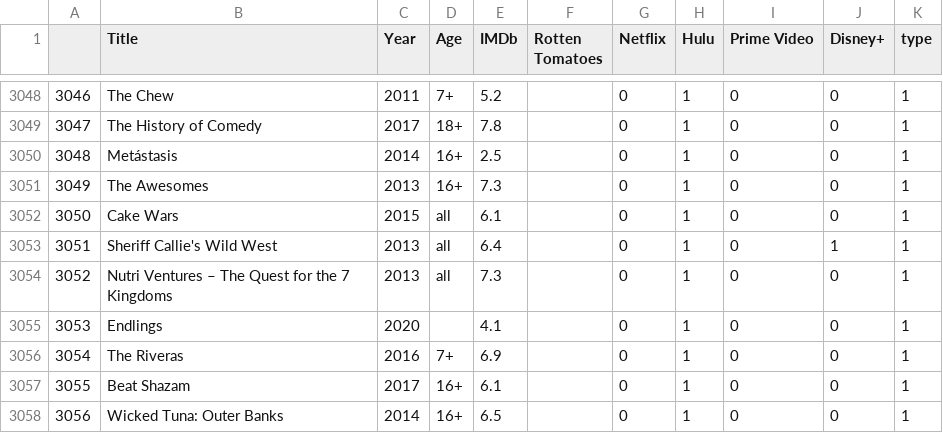
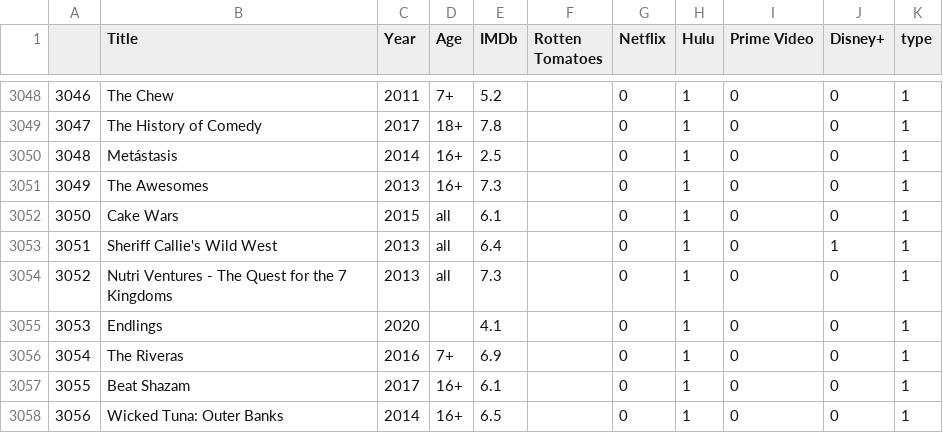
Before and after one commit to Fynn-Mehrens/original-content-eda, a CSV file: datasets/shows.csv, drawn as a sheet; only a part is shown, gaps mark what is left out.

Commit message:
Update shows.csv

```diff
--- a/datasets/shows.csv
+++ b/datasets/shows.csv
@@ -3053,3 +3053,3 @@
 3051,Sheriff Callie's Wild West,2013,all,6.4,,0,1,0,1,1
-3052,Nutri Ventures – The Quest for the 7 Kingdoms,2013,all,7.3,,0,1,0,0,1
+3052,Nutri Ventures - The Quest for the 7 Kingdoms,2013,all,7.3,,0,1,0,0,1
 3053,Endlings,2020,,4.1,,0,1,0,0,1
```
